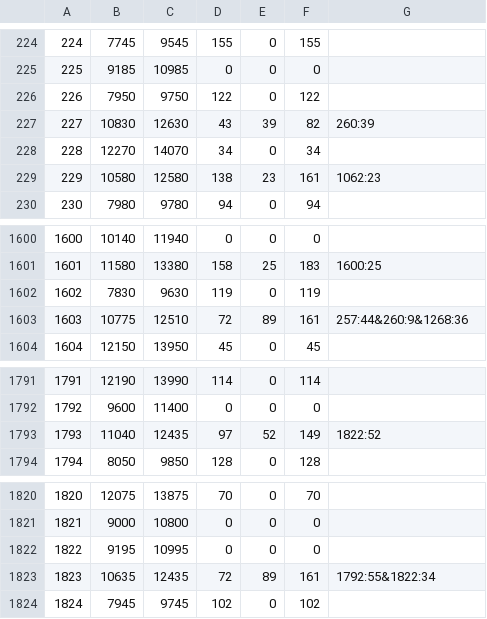
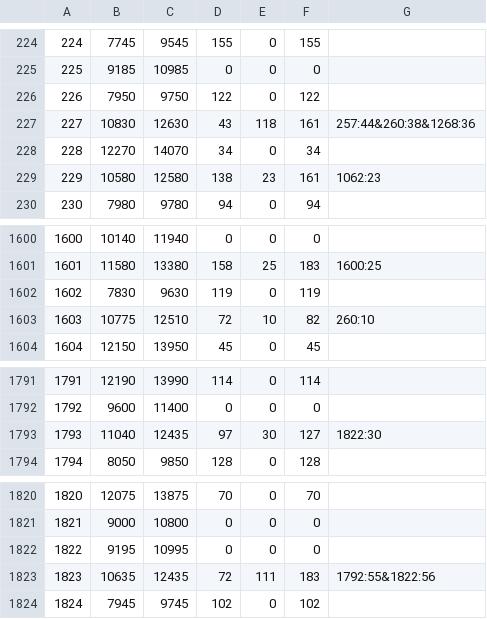
Before and after one commit to zdpony/airline_lastfight, a CSV file: airlinerecovery_lastfight/fourthstagefiles/fourStageFlightInfor.csv, drawn as a sheet; only a part is shown, gaps mark what is left out.

```diff
--- a/airlinerecovery_lastfight/fourthstagefiles/fourStageFlightInfor.csv
+++ b/airlinerecovery_lastfight/fourthstagefiles/fourStageFlightInfor.csv
@@ -226,3 +226,3 @@
 226,7950,9750,122,0,122,
-227,10830,12630,43,39,82,260:39
+227,10830,12630,43,118,161,257:44&260:38&1268:36
 228,12270,14070,34,0,34,
@@ -1602,3 +1602,3 @@
 1602,7830,9630,119,0,119,
-1603,10775,12510,72,89,161,257:44&260:9&1268:36
+1603,10775,12510,72,10,82,260:10
 1604,12150,13950,45,0,45,
@@ -1792,3 +1792,3 @@
 1792,9600,11400,0,0,0,
-1793,11040,12435,97,52,149,1822:52
+1793,11040,12435,97,30,127,1822:30
 1794,8050,9850,128,0,128,
@@ -1822,3 +1822,3 @@
 1822,9195,10995,0,0,0,
-1823,10635,12435,72,89,161,1792:55&1822:34
+1823,10635,12435,72,111,183,1792:55&1822:56
 1824,7945,9745,102,0,102,
```
Also changed, not shown: airlinerecovery_lastfight/fourthstagefiles/finalschedule.csv, 8 other files.
